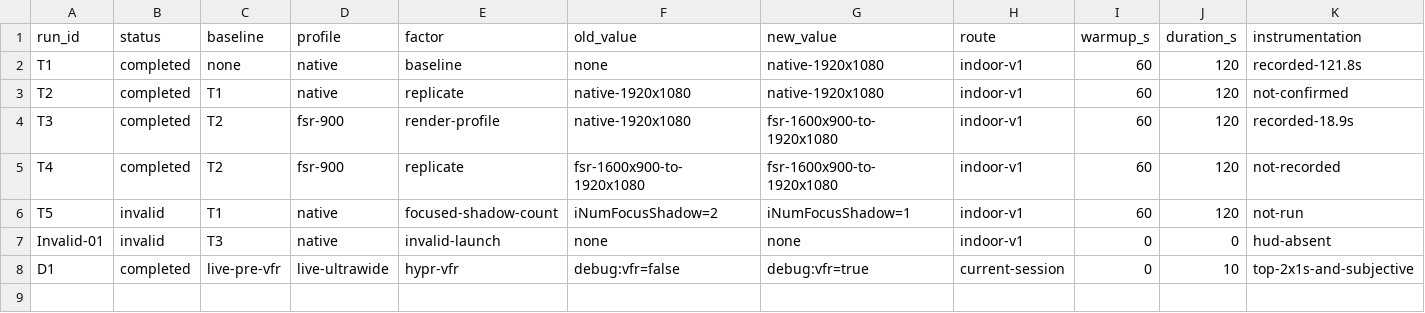
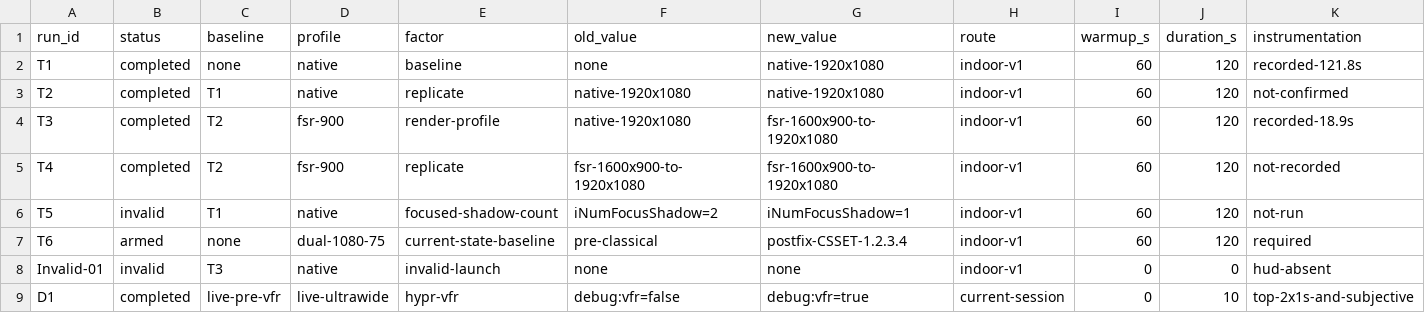
Before and after one commit to disusered/dotfiles-universal, a TSV file: games/skyrim-special-edition/benchmark/matrix.tsv, drawn as a sheet; only a part is shown; rows hold the shown columns only; the diff names each change by its address in the sheet, - before the commit and + after, or states it on an @@ line.

```diff
--- a/games/skyrim-special-edition/benchmark/matrix.tsv
+++ b/games/skyrim-special-edition/benchmark/matrix.tsv
+row 7: T6 | armed | none | dual-1080-75 | current-state-baseline | pre-classical | postfix-CSSET-1.2.3.4 | indoor-v1 | 60 | 120 | required
```
Also changed, not shown: 1 other file.
